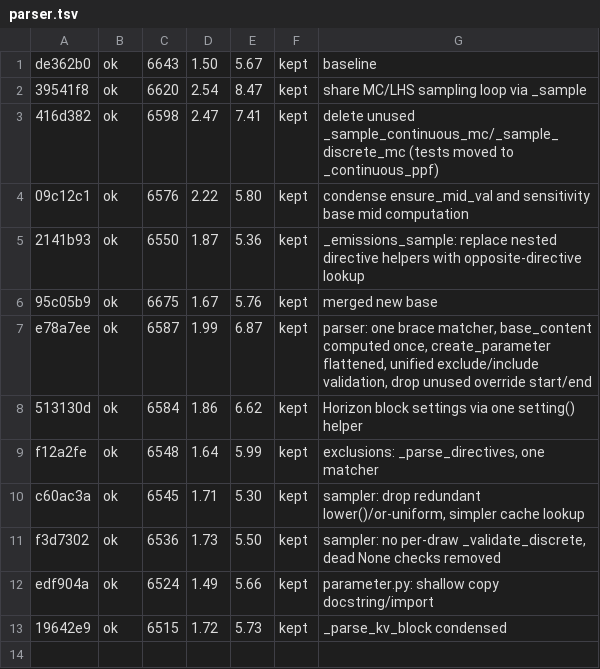
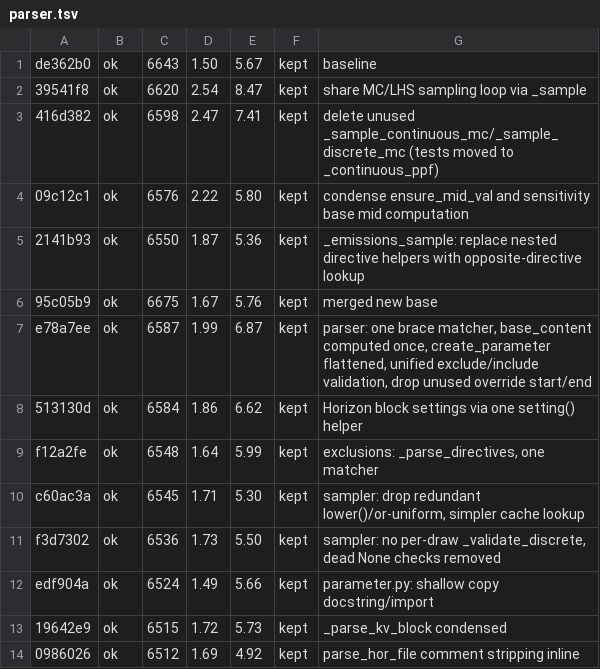
Before and after one commit to zerocarbonshipping/horizon-zcs, a TSV file: tools/autoresearch/results/parser.tsv, drawn as a sheet.

```diff
--- a/tools/autoresearch/results/parser.tsv
+++ b/tools/autoresearch/results/parser.tsv
@@ -13 +13,2 @@ edf904a	ok	6524	1.49	5.66	kept	parameter.py: shallow copy docstring/import
 19642e9	ok	6515	1.72	5.73	kept	_parse_kv_block condensed
+0986026	ok	6512	1.69	4.92	kept	parse_hor_file comment stripping inline
```
